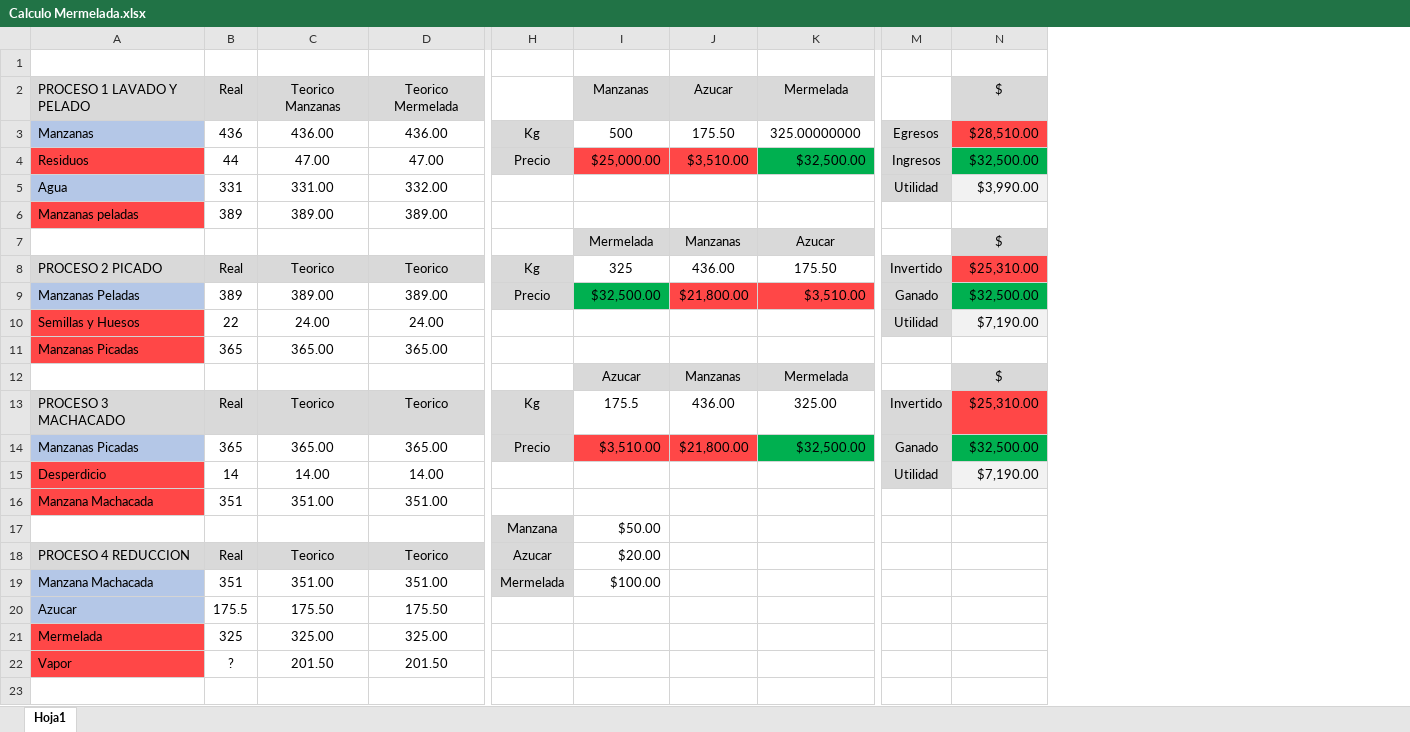
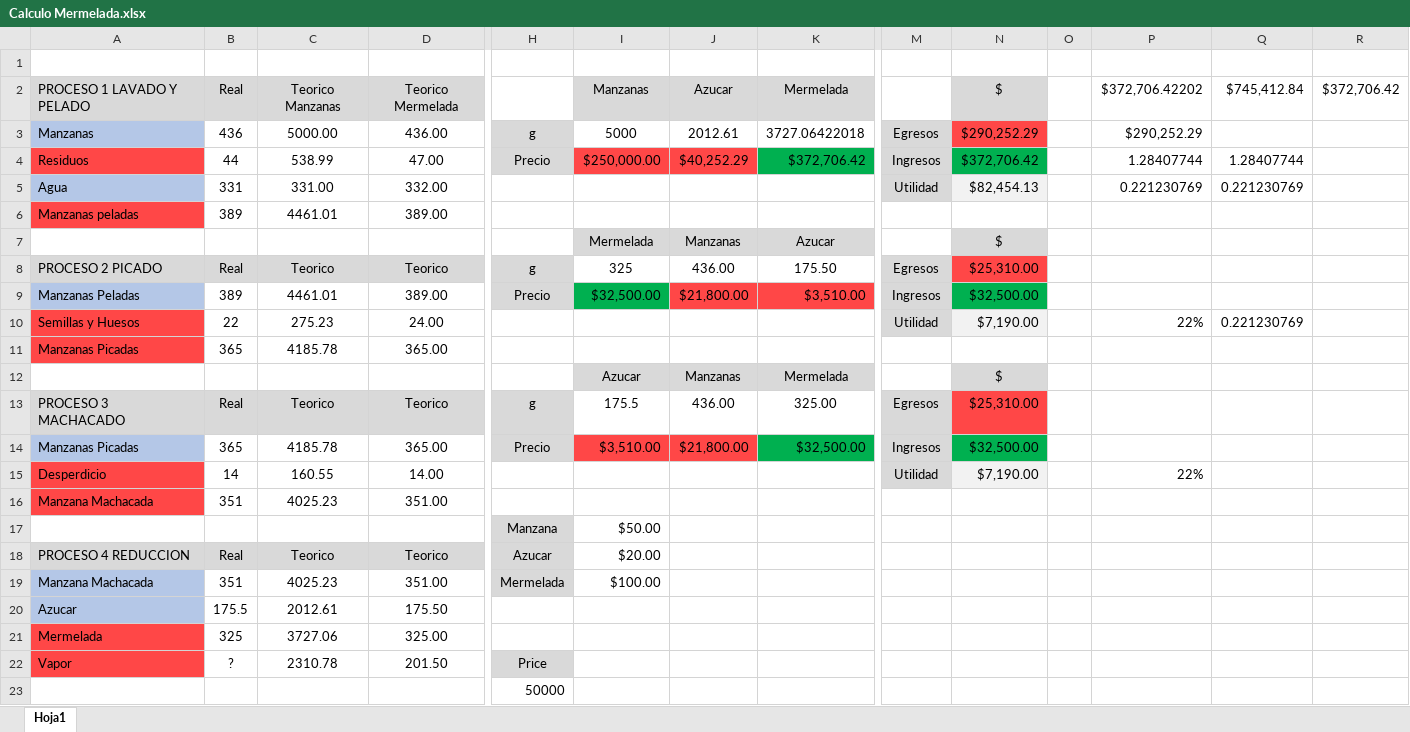
Before and after one commit to Aldayr02/Proyecto-Quimica-Mermelada, an Excel workbook: No Code/Calculo Mermelada.xlsx, sheet Hoja1, drawn as a sheet; only a part is shown, gaps mark what is left out; values as stored, in another font and other column widths than the file's, no borders; rows hold the shown columns only; the diff names each change by its address in the sheet, - before the commit and + after, or states it on an @@ line.

Commit message:
update del excel

```diff
--- a/No Code/Calculo Mermelada.xlsx (sheet Hoja1)
+++ b/No Code/Calculo Mermelada.xlsx (sheet Hoja1)
+column O, empty
+column P, rows 2-15: $372,706.42202 | $290,252.29 | 1.28407744 | 0.221230769 |  |  |  |  | 22% |  |  |  |  | 22%
+column Q, rows 2-10: $745,412.84 |  | 1.28407744 | 0.221230769 |  |  |  |  | 0.221230769
+column R, row 2: $372,706.42
-C3: 436.00
+C3: 5000.00
-H3: Kg
+H3: g
-I3: 500
+I3: 5000
-J3: 175.50
+J3: 2012.61
-K3: 325.00000000
+K3: 3727.06422018
-N3: $28,510.00
+N3: $290,252.29
-C4: 47.00
+C4: 538.99
-I4: $25,000.00
+I4: $250,000.00
-J4: $3,510.00
+J4: $40,252.29
-K4: $32,500.00
+K4: $372,706.42
-N4: $32,500.00
+N4: $372,706.42
-N5: $3,990.00
+N5: $82,454.13
-C6: 389.00
+C6: 4461.01
-H8: Kg
+H8: g
-M8: Invertido
+M8: Egresos
-C9: 389.00
+C9: 4461.01
-M9: Ganado
+M9: Ingresos
-C10: 24.00
+C10: 275.23
-C11: 365.00
+C11: 4185.78
-H13: Kg
+H13: g
-M13: Invertido
+M13: Egresos
-C14: 365.00
+C14: 4185.78
-M14: Ganado
+M14: Ingresos
-C15: 14.00
+C15: 160.55
-C16: 351.00
+C16: 4025.23
-C19: 351.00
+C19: 4025.23
-C20: 175.50
+C20: 2012.61
-C21: 325.00
+C21: 3727.06
-C22: 201.50
+C22: 2310.78
-H22: (empty)
+H22: Price
-H22 fill: none
+H22 fill: #D9D9D9
+row 23:  |  |  |  | 50000
```
